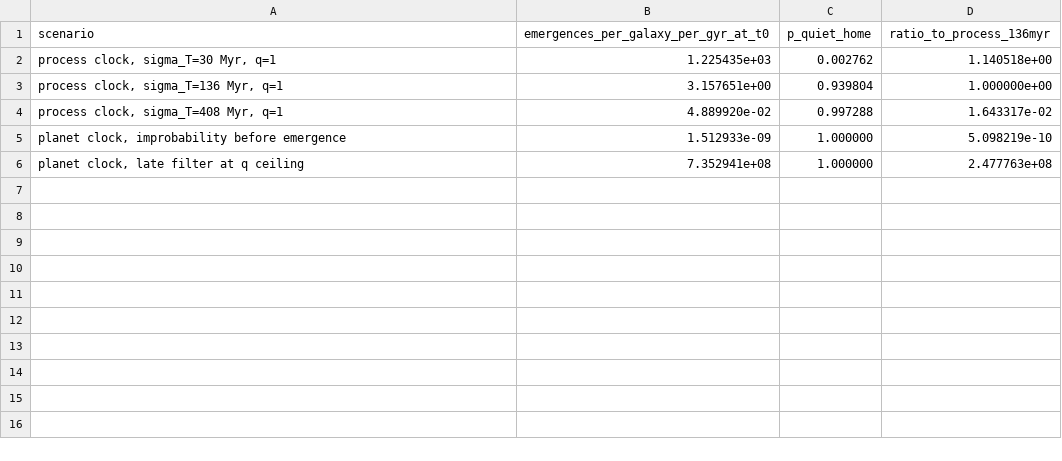
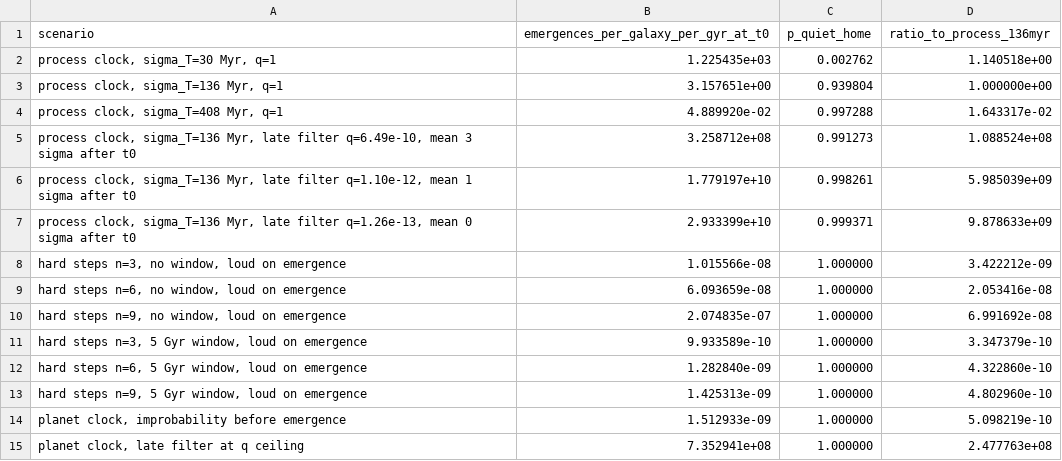
Before and after one commit to FergusFettes/lineage-cap, a CSV file: results/iid_tail/observer_rates.csv, drawn as a sheet; the diff names each change by its address in the sheet, - before the commit and + after, or states it on an @@ line.

```diff
--- a/results/iid_tail/observer_rates.csv
+++ b/results/iid_tail/observer_rates.csv
+row 5: process clock, sigma_T=136 Myr, late filter q=6.49e-10, mean 3 sigma after t0 | 3.258712e+08 | 0.991273 | 1.088524e+08
+row 6: process clock, sigma_T=136 Myr, late filter q=1.10e-12, mean 1 sigma after t0 | 1.779197e+10 | 0.998261 | 5.985039e+09
+row 7: process clock, sigma_T=136 Myr, late filter q=1.26e-13, mean 0 sigma after t0 | 2.933399e+10 | 0.999371 | 9.878633e+09
+row 8: hard steps n=3, no window, loud on emergence | 1.015566e-08 | 1.000000 | 3.422212e-09
+row 9: hard steps n=6, no window, loud on emergence | 6.093659e-08 | 1.000000 | 2.053416e-08
+row 10: hard steps n=9, no window, loud on emergence | 2.074835e-07 | 1.000000 | 6.991692e-08
+row 11: hard steps n=3, 5 Gyr window, loud on emergence | 9.933589e-10 | 1.000000 | 3.347379e-10
+row 12: hard steps n=6, 5 Gyr window, loud on emergence | 1.282840e-09 | 1.000000 | 4.322860e-10
+row 13: hard steps n=9, 5 Gyr window, loud on emergence | 1.425313e-09 | 1.000000 | 4.802960e-10
```
Also changed, not shown: 3 other files.
